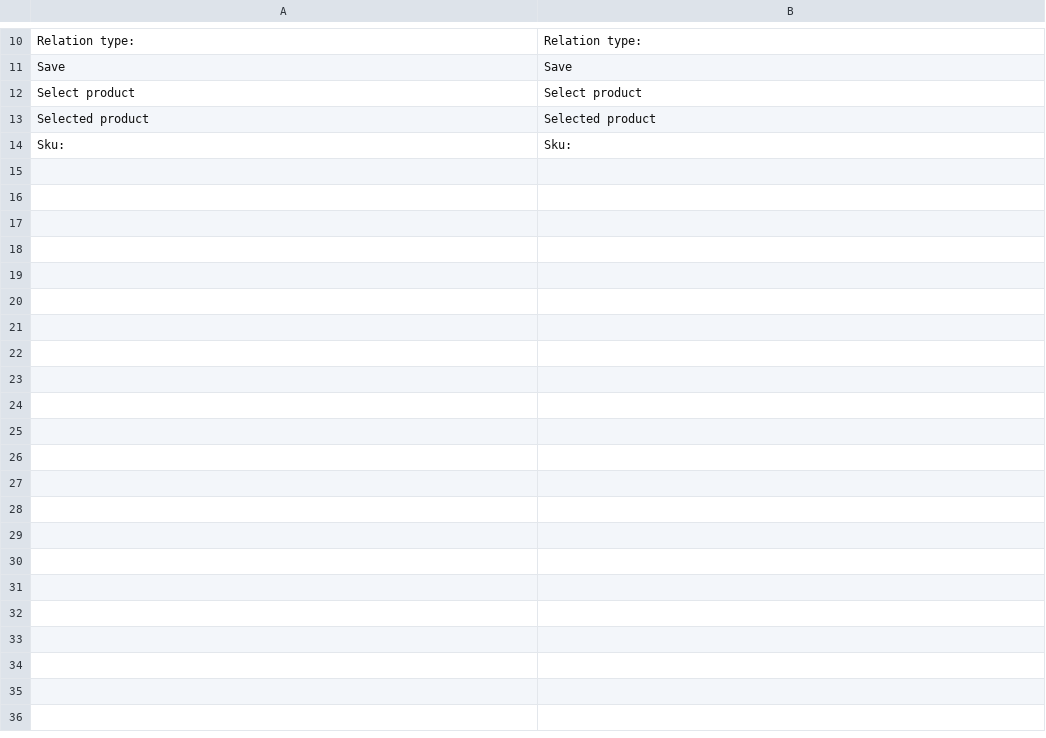
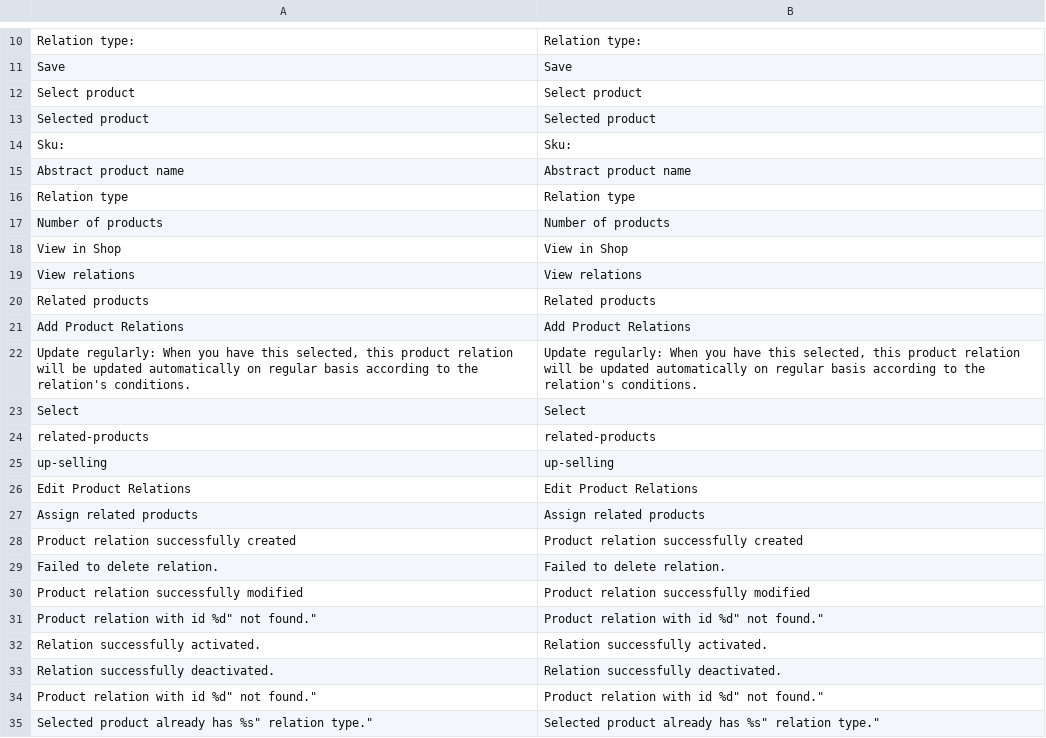
Before and after one commit to spryker/product-relation, a CSV file: data/translation/Zed/en_US.csv, drawn as a sheet; only a part is shown, gaps mark what is left out.

Commit message:
CC-248: added missed translations for Company section modules.

```diff
--- a/data/translation/Zed/en_US.csv
+++ b/data/translation/Zed/en_US.csv
@@ -14 +14,22 @@ Save,Save
 Sku:,Sku:
+"Abstract product name","Abstract product name"
+"Relation type","Relation type"
+"Number of products","Number of products"
+"View in Shop","View in Shop"
+"View relations","View relations"
+"Related products","Related products"
+"Add Product Relations","Add Product Relations"
+"Update regularly: When you have this selected, this product relation will be updated automatically on regular basis according to the relation's conditions.","Update regularly: When you have this selected, this product relation will be updated automatically on regular basis according to the relation's conditions."
+Select,Select
+"related-products","related-products"
+"up-selling","up-selling"
+"Edit Product Relations","Edit Product Relations"
+"Assign related products","Assign related products"
+"Product relation successfully created","Product relation successfully created"
+"Failed to delete relation.","Failed to delete relation."
+"Product relation successfully modified","Product relation successfully modified"
+"Product relation with id "%d" not found.","Product relation with id "%d" not found."
+"Relation successfully activated.","Relation successfully activated."
+"Relation successfully deactivated.","Relation successfully deactivated."
+"Product relation with id "%d" not found.","Product relation with id "%d" not found."
+"Selected product already has "%s" relation type.","Selected product already has "%s" relation type."
```
